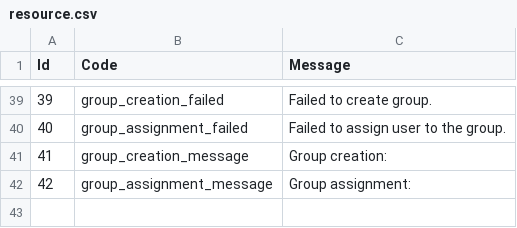
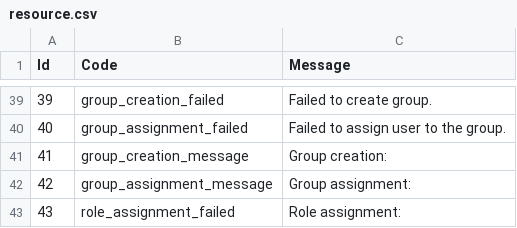
Before and after one commit to UoW-CPC/cfg-emgum-api, a CSV file: resource.csv, drawn as a sheet; only a part is shown, gaps mark what is left out.

Commit message:
feat: assign_role_to_user API is introduced

```diff
--- a/resource.csv
+++ b/resource.csv
@@ -42 +42,2 @@ Id,Code,Message,
 42,group_assignment_message, Group assignment:
+43,role_assignment_failed, Role assignment:
```
Also changed, not shown: 2 other files.
